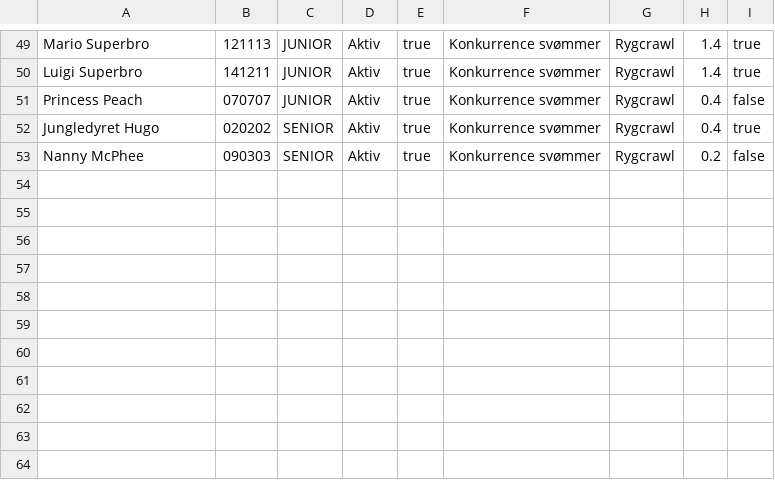
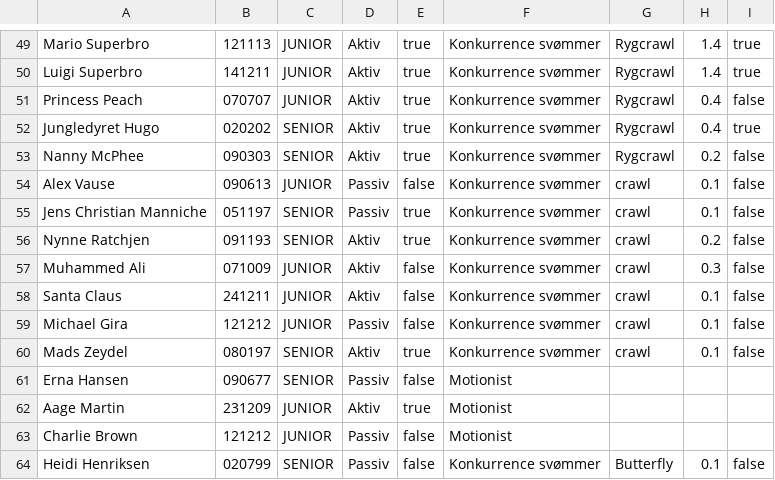
Before and after one commit to laerkeloenborg/DelfinProjekt, a CSV file: medlemsListe.csv, drawn as a sheet; only a part is shown, gaps mark what is left out.

```diff
--- a/medlemsListe.csv
+++ b/medlemsListe.csv
@@ -53 +53,12 @@ Jungledyret Hugo;020202;SENIOR;Aktiv;true;Konkurrence svømmer;Rygcrawl;0.4;true
 Nanny McPhee;090303;SENIOR;Aktiv;true;Konkurrence svømmer;Rygcrawl;0.2;false
+Alex Vause;090613;JUNIOR;Passiv;false;Konkurrence svømmer;crawl;0.1;false
+Jens Christian Manniche;051197;SENIOR;Passiv;true;Konkurrence svømmer;crawl;0.1;false
+Nynne Ratchjen;091193;SENIOR;Aktiv;true;Konkurrence svømmer;crawl;0.2;false
+Muhammed Ali;071009;JUNIOR;Aktiv;false;Konkurrence svømmer;crawl;0.3;false
+Santa Claus;241211;JUNIOR;Aktiv;false;Konkurrence svømmer;crawl;0.1;false
+Michael Gira;121212;JUNIOR;Passiv;false;Konkurrence svømmer;crawl;0.1;false
+Mads Zeydel;080197;SENIOR;Aktiv;true;Konkurrence svømmer;crawl;0.1;false
+Erna Hansen;090677;SENIOR;Passiv;false;Motionist
+Aage Martin;231209;JUNIOR;Aktiv;true;Motionist
+Charlie Brown;121212;JUNIOR;Passiv;false;Motionist
+Heidi Henriksen;020799;SENIOR;Passiv;false;Konkurrence svømmer;Butterfly;0.1;false
```
Also changed, not shown: 8 other files.
